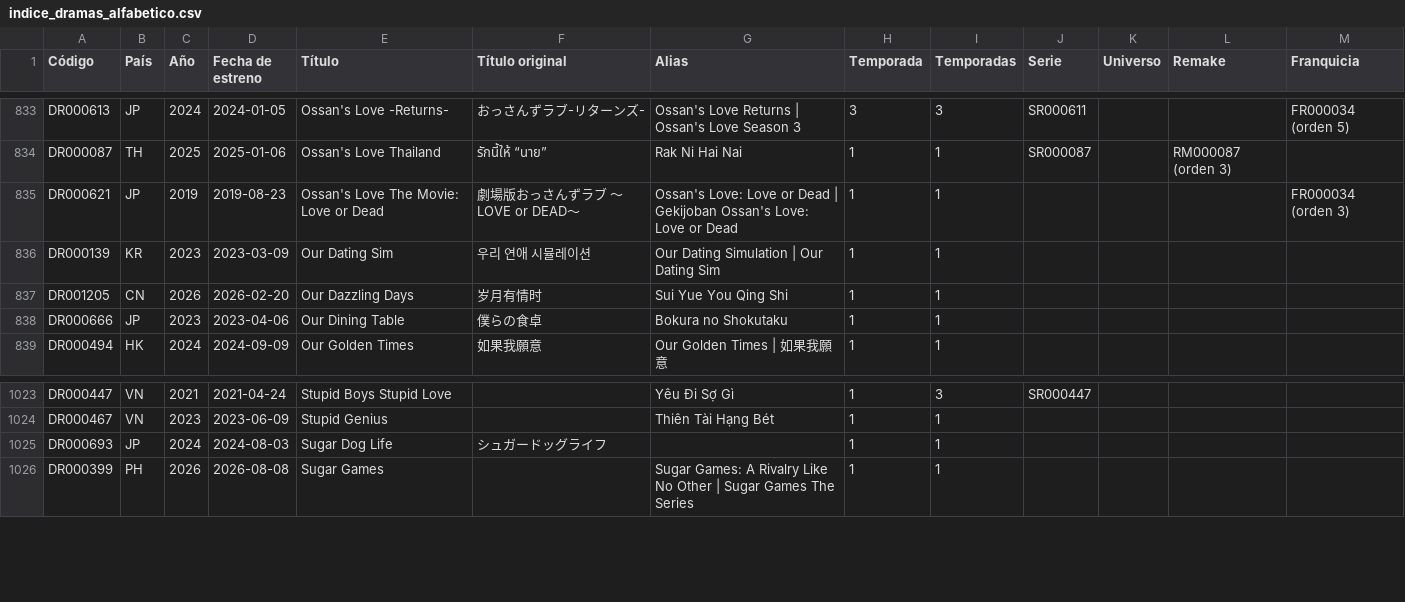
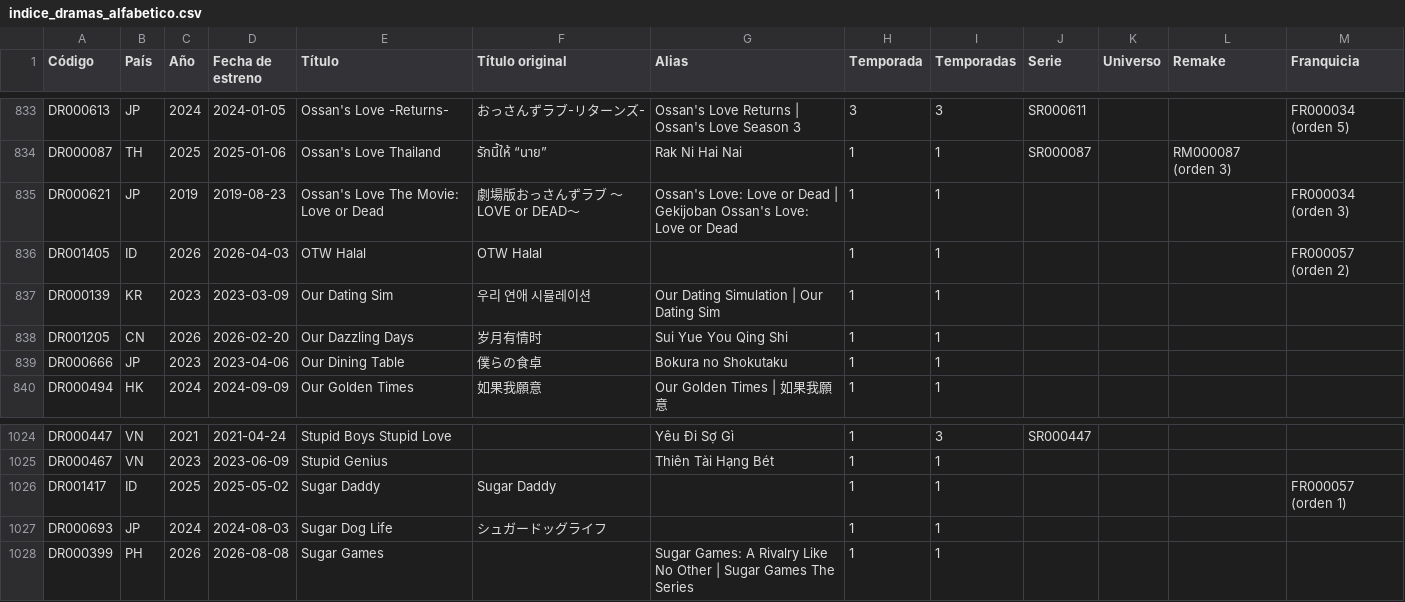
Before and after one commit to Toska26/asian-stories-library, a CSV file: informacion/indice_dramas_alfabetico.csv, drawn as a sheet; only a part is shown, gaps mark what is left out; the diff names each change by its address in the sheet, - before the commit and + after, or states it on an @@ line.

```diff
--- a/informacion/indice_dramas_alfabetico.csv
+++ b/informacion/indice_dramas_alfabetico.csv
+row 836: DR001405 | ID | 2026 | 2026-04-03 | OTW Halal | OTW Halal |  | 1 | 1 |  |  |  | FR000057 (orden 2)
+row 1026: DR001417 | ID | 2025 | 2025-05-02 | Sugar Daddy | Sugar Daddy |  | 1 | 1 |  |  |  | FR000057 (orden 1)
```
Also changed, not shown: 1 other file.
